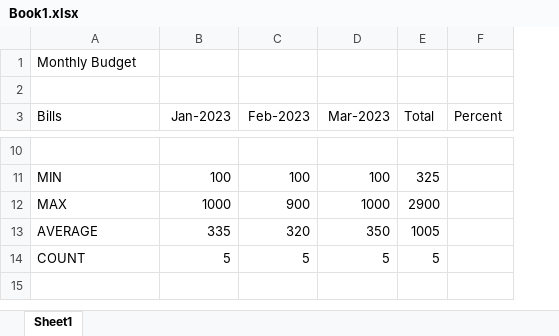
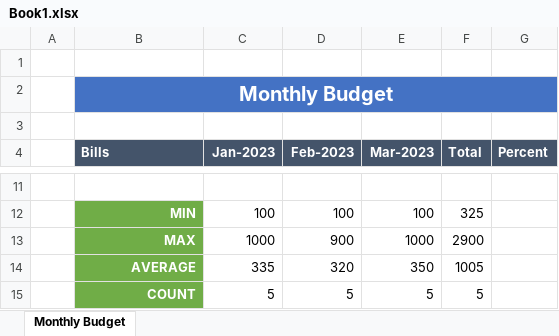
Before and after one commit to Han1s/Udemy--Microsoft-excel-from-beginner-to-advanced, an Excel workbook: Book1.xlsx, sheet Monthly Budget, drawn as a sheet; only a part is shown, gaps mark what is left out; values as stored, in another font and other column widths than the file's, no borders; charts and pictures and conditional formats not drawn; addresses are those after the commit; the diff covers the shown part only; the diff names each change by its address in the sheet, - before the commit and + after, or states it on an @@ line.

Commit message:
50

```diff
--- a/Book1.xlsx (sheet Monthly Budget)
+++ b/Book1.xlsx (sheet Monthly Budget)
-sheet tab: Sheet1
+sheet tab: Monthly Budget
+column A, empty
+row 1: (empty)
@@ B2 bold: off → on, text colour: black → #FFFFFF @@
-B2:G2 fill: none
+B2:G2 fill: #4472C4
@@ B2 text size: larger, alignment: left → center @@
+B2:G2 merged
@@ B4:G4 fill: none → #44546A, bold: off → on, text colour: black → #FFFFFF @@
@@ B12:B15 bold: off → on, text colour: black → #FFFFFF, fill: none → #70AD47, alignment: left → right @@
```
Also changed, not shown: 30 edited cells elsewhere in this sheet, formulas that keep their value, charts or pictures.
